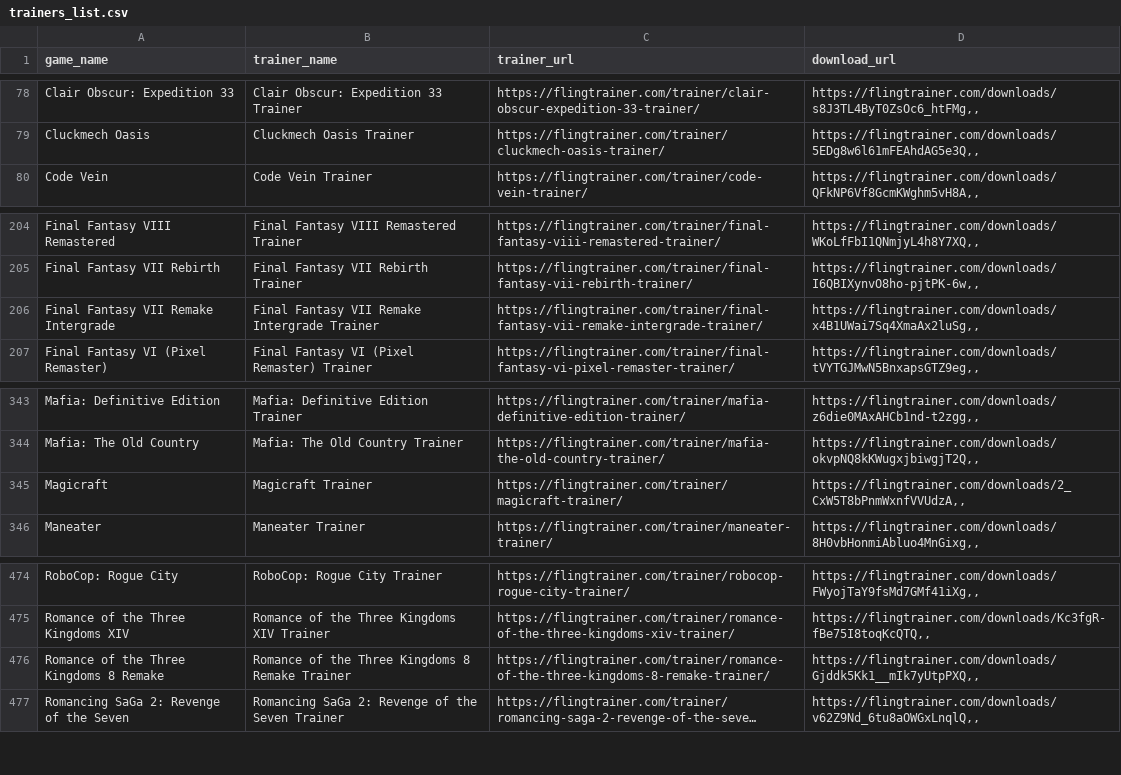
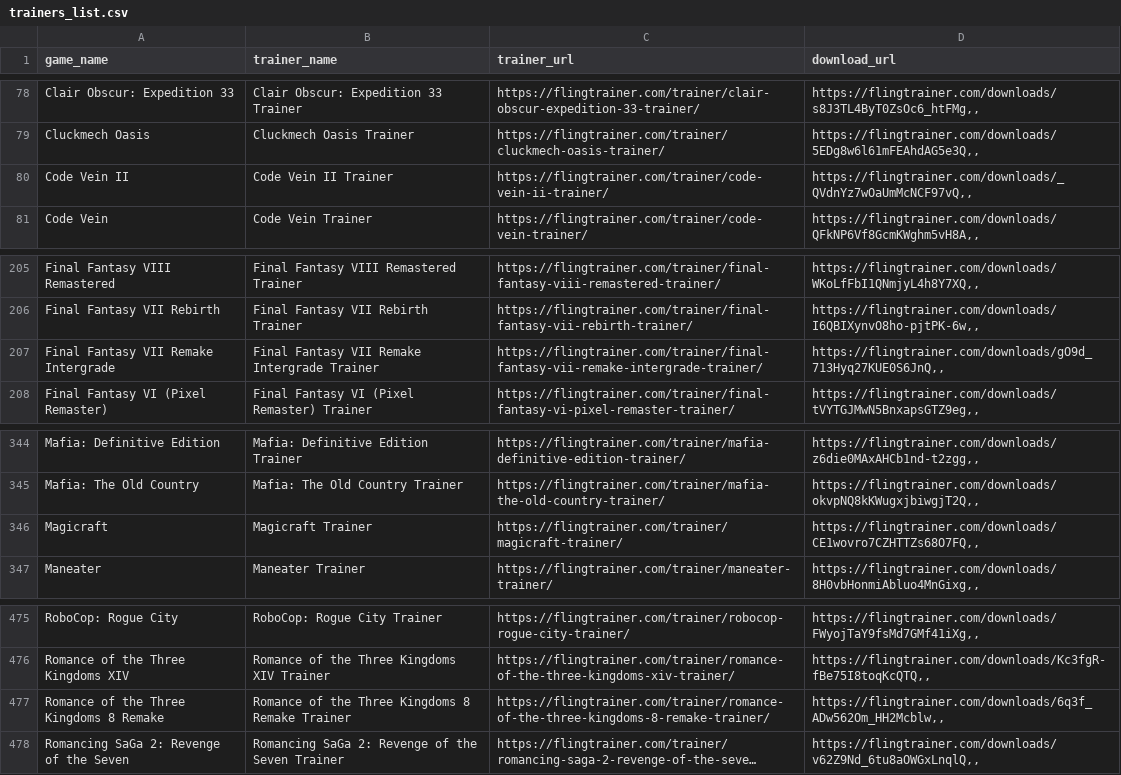
Before and after one commit to Karasukaigan/game-trainer-manager, a CSV file: app/resources/trainers_list.csv, drawn as a sheet; only a part is shown, gaps mark what is left out; long unchanged cells end in …; addresses are those after the commit; the diff names each change by its address in the sheet, - before the commit and + after, or states it on an @@ line.

Commit message:
Update trainers_list.csv

```diff
--- a/app/resources/trainers_list.csv
+++ b/app/resources/trainers_list.csv
+row 80: Code Vein II | Code Vein II Trainer | https://flingtrainer.com/trainer/code-vein-ii-trainer/ | https://flingtrainer.com/downloads/_QVdnYz7wOaUmMcNCF97vQ,,
-D207 (download_url): https://flingtrainer.com/downloads/x4B1UWai7Sq4XmaAx2luSg,,
+D207 (download_url): https://flingtrainer.com/downloads/gO9d_713Hyq27KUE0S6JnQ,,
-D346 (download_url): https://flingtrainer.com/downloads/2_CxW5T8bPnmWxnfVVUdzA,,
+D346 (download_url): https://flingtrainer.com/downloads/CE1wovro7CZHTTZs68O7FQ,,
-D477 (download_url): https://flingtrainer.com/downloads/Gjddk5Kk1__mIk7yUtpPXQ,,
+D477 (download_url): https://flingtrainer.com/downloads/6q3f_ADw562Om_HH2Mcblw,,
```
